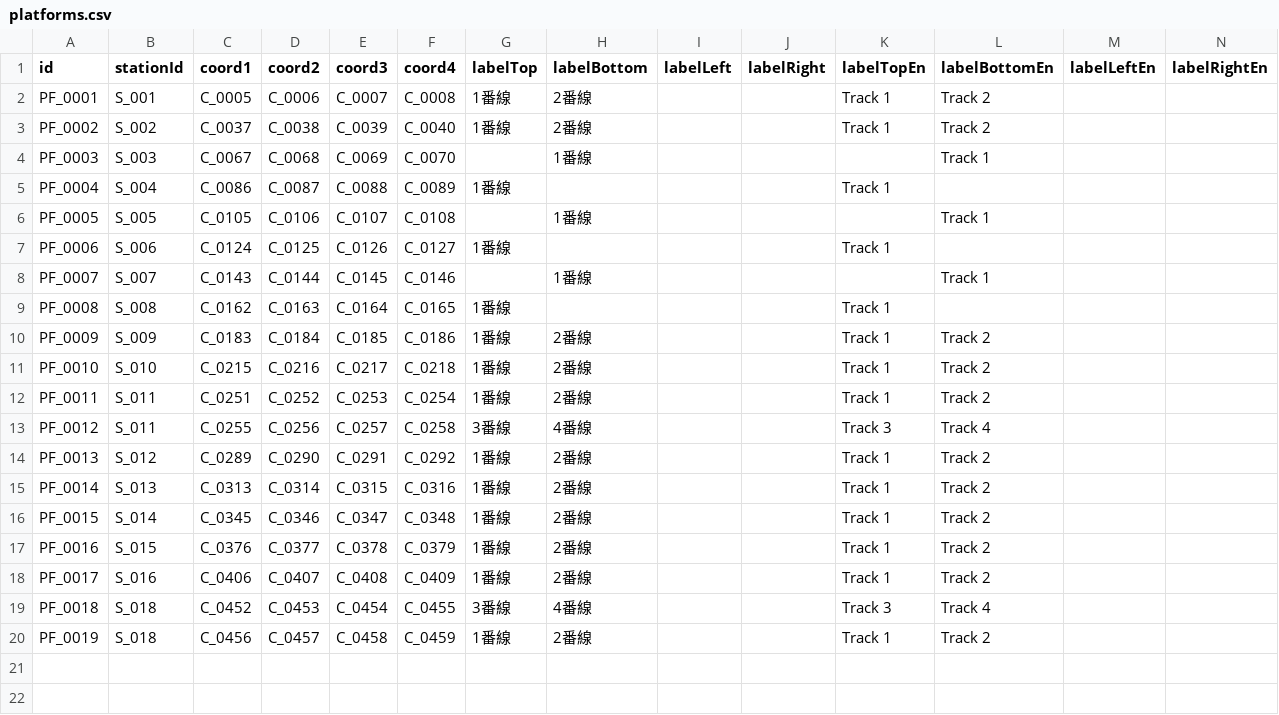
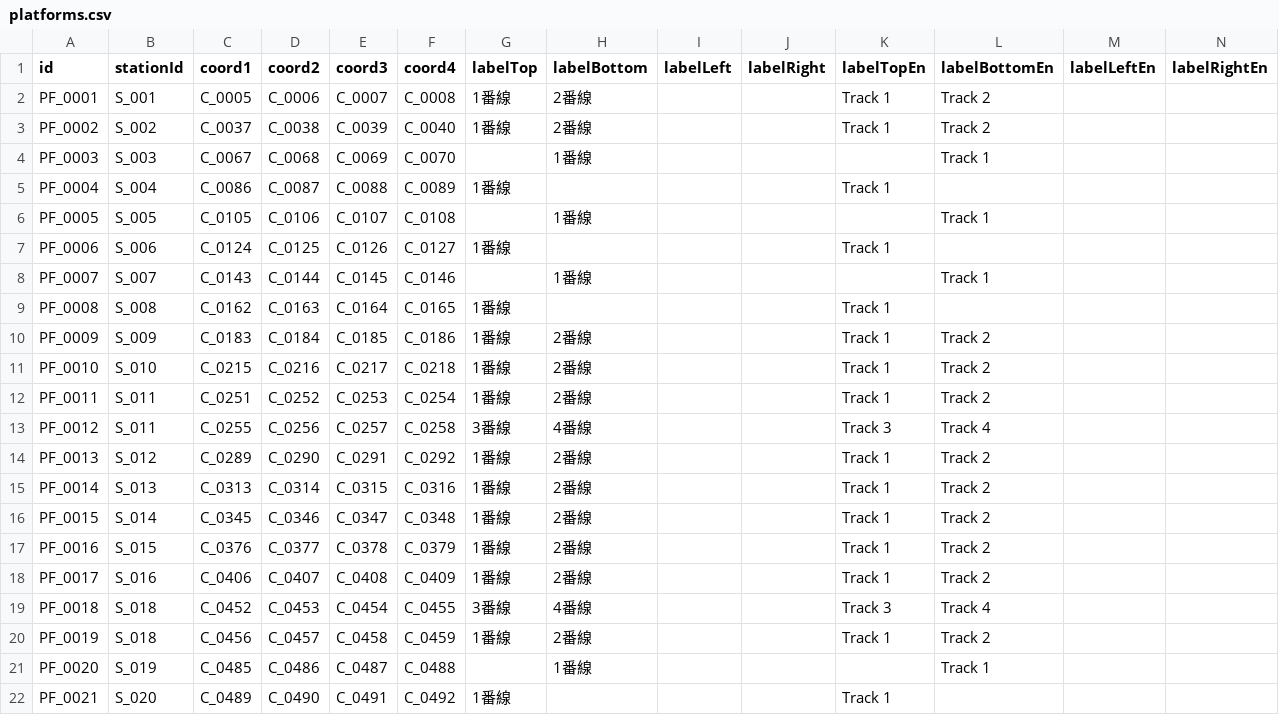
Before and after one commit to p4ken/CTCLive-CustomMaps, a CSV file: map_20261025170633_b3fd/Data/map_20261025170633_b3fd/platforms.csv, drawn as a sheet.

```diff
--- a/map_20261025170633_b3fd/Data/map_20261025170633_b3fd/platforms.csv
+++ b/map_20261025170633_b3fd/Data/map_20261025170633_b3fd/platforms.csv
@@ -20 +20,3 @@ PF_0018,S_018,C_0452,C_0453,C_0454,C_0455,3番線,4番線,,,Track 3,Track 4,,
 PF_0019,S_018,C_0456,C_0457,C_0458,C_0459,1番線,2番線,,,Track 1,Track 2,,
+PF_0020,S_019,C_0485,C_0486,C_0487,C_0488,,1番線,,,,Track 1,,
+PF_0021,S_020,C_0489,C_0490,C_0491,C_0492,1番線,,,,Track 1,,,
```
Also changed, not shown: map_20261025170633_b3fd/Data/map_20261025170633_b3fd/Scenarios/MyDiagram/DiagramViews.csv, map_20261025170633_b3fd/Data/map_20261025170633_b3fd/coordinates.csv, 2 other files.
